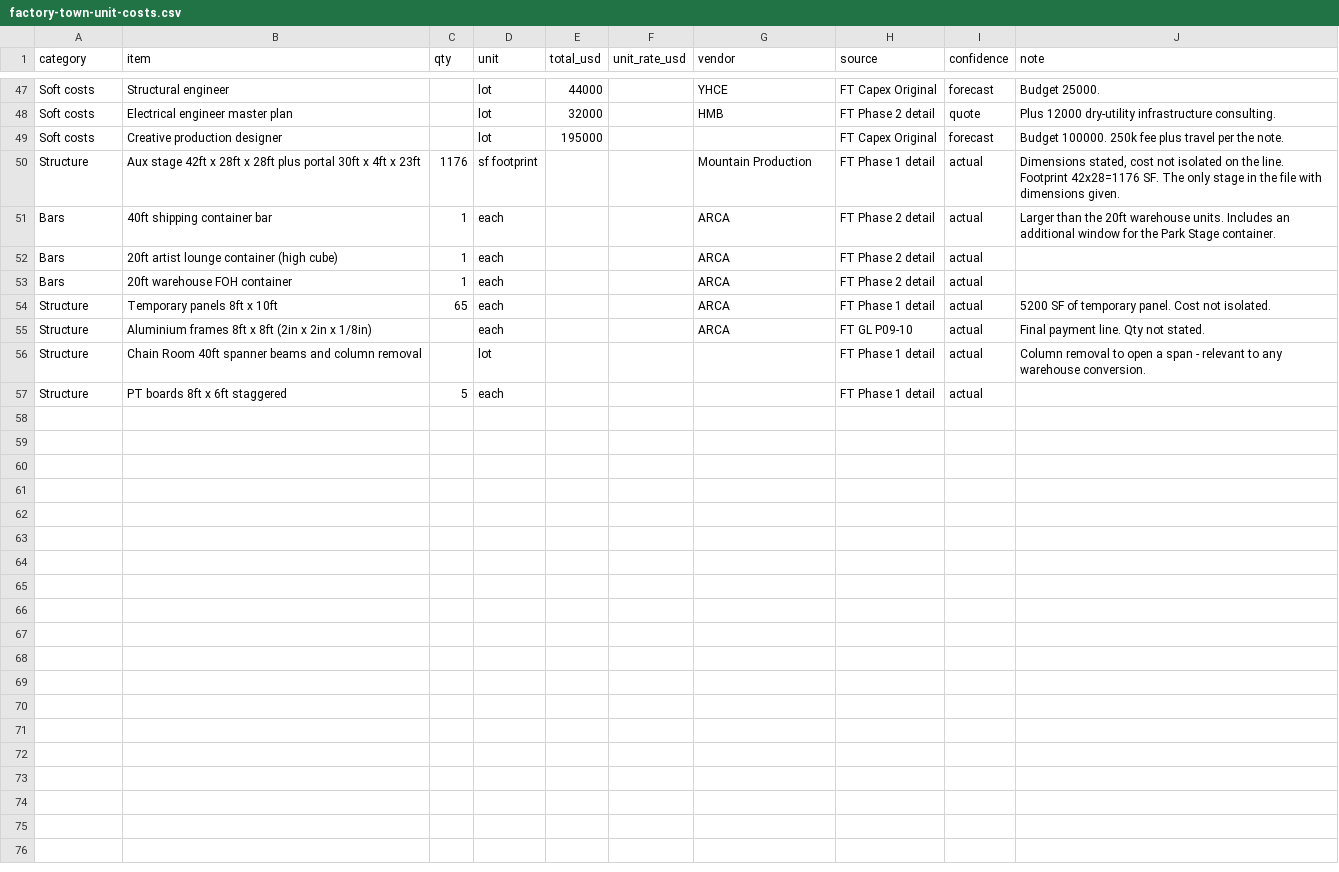
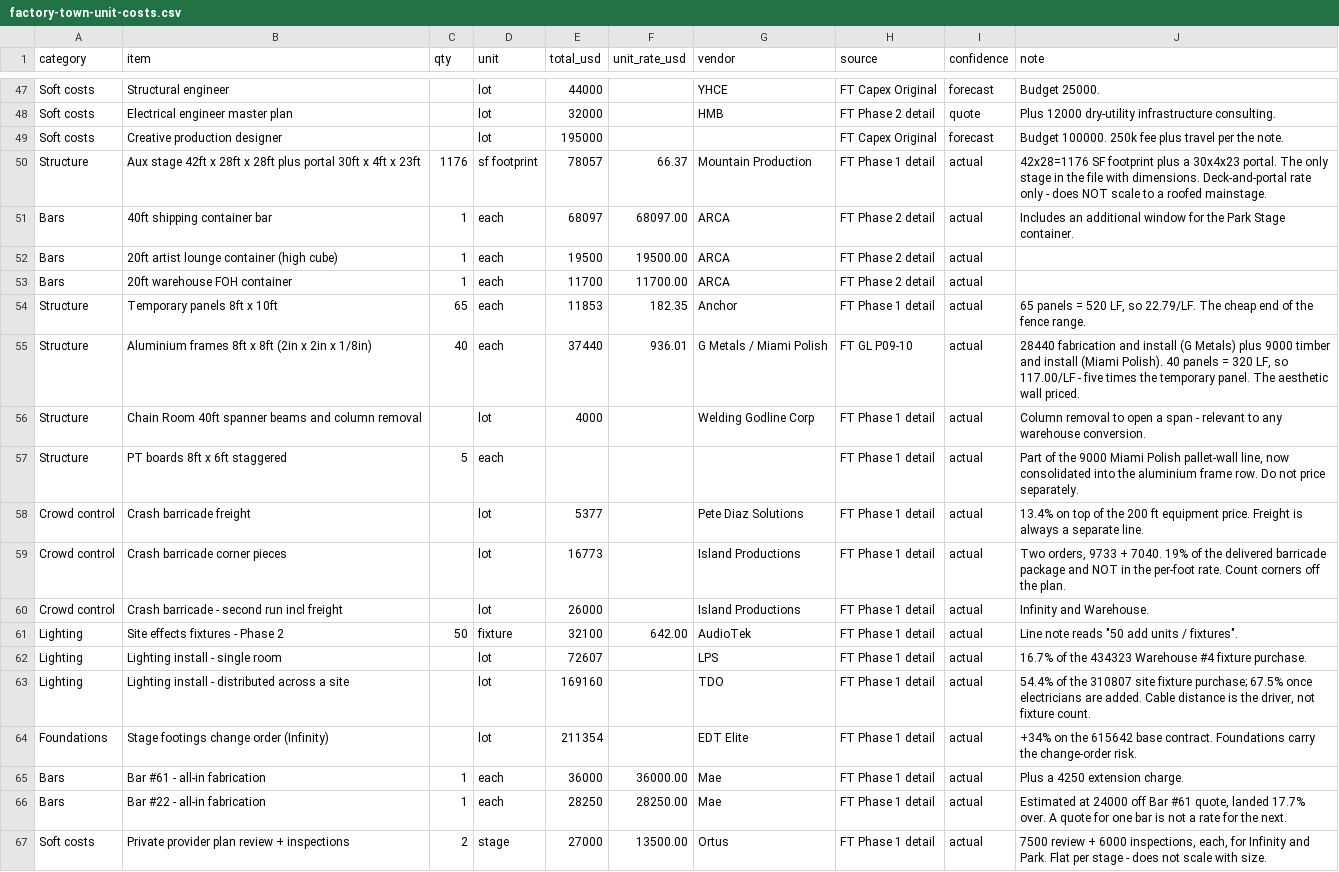
Before and after one commit to mteper27/the-block-skills, a CSV file: venue-unit-costs/data/factory-town-unit-costs.csv, drawn as a sheet; only a part is shown, gaps mark what is left out; the diff covers the shown part only.

```diff
--- a/venue-unit-costs/data/factory-town-unit-costs.csv
+++ b/venue-unit-costs/data/factory-town-unit-costs.csv
@@ -50,8 +50,18 @@ Soft costs,Creative production designer,,lot,195000,,,FT Capex Original,forecast
-Structure,Aux stage 42ft x 28ft x 28ft plus portal 30ft x 4ft x 23ft,1176,sf footprint,,,Mountain Production,FT Phase 1 detail,actual,"Dimensions stated, cost not isolated on the line. Footprint 42x28=1176 SF. The only stage in the file with dimensions given."
-Bars,40ft shipping container bar,1,each,,,ARCA,FT Phase 2 detail,actual,"Larger than the 20ft warehouse units. Includes an additional window for the Park Stage container."
-Bars,20ft artist lounge container (high cube),1,each,,,ARCA,FT Phase 2 detail,actual,
-Bars,20ft warehouse FOH container,1,each,,,ARCA,FT Phase 2 detail,actual,
-Structure,Temporary panels 8ft x 10ft,65,each,,,ARCA,FT Phase 1 detail,actual,"5200 SF of temporary panel. Cost not isolated."
-Structure,Aluminium frames 8ft x 8ft (2in x 2in x 1/8in),,each,,,ARCA,FT GL P09-10,actual,"Final payment line. Qty not stated."
-Structure,Chain Room 40ft spanner beams and column removal,,lot,,,,FT Phase 1 detail,actual,"Column removal to open a span - relevant to any warehouse conversion."
-Structure,PT boards 8ft x 6ft staggered,5,each,,,,FT Phase 1 detail,actual,
+Structure,Aux stage 42ft x 28ft x 28ft plus portal 30ft x 4ft x 23ft,1176,sf footprint,78057,66.37,Mountain Production,FT Phase 1 detail,actual,42x28=1176 SF footprint plus a 30x4x23 portal. The only stage in the file with dimensions. Deck-and-portal rate only - does NOT scale to a roofed mainstage.
+Bars,40ft shipping container bar,1,each,68097,68097.00,ARCA,FT Phase 2 detail,actual,Includes an additional window for the Park Stage container.
+Bars,20ft artist lounge container (high cube),1,each,19500,19500.00,ARCA,FT Phase 2 detail,actual,
+Bars,20ft warehouse FOH container,1,each,11700,11700.00,ARCA,FT Phase 2 detail,actual,
+Structure,Temporary panels 8ft x 10ft,65,each,11853,182.35,Anchor,FT Phase 1 detail,actual,"65 panels = 520 LF, so 22.79/LF. The cheap end of the fence range."
+Structure,Aluminium frames 8ft x 8ft (2in x 2in x 1/8in),40,each,37440,936.01,G Metals / Miami Polish,FT GL P09-10,actual,"28440 fabrication and install (G Metals) plus 9000 timber and install (Miami Polish). 40 panels = 320 LF, so 117.00/LF - five times the temporary panel. The aesthetic wall priced."
+Structure,Chain Room 40ft spanner beams and column removal,,lot,4000,,Welding Godline Corp,FT Phase 1 detail,actual,Column removal to open a span - relevant to any warehouse conversion.
+Structure,PT boards 8ft x 6ft staggered,5,each,,,,FT Phase 1 detail,actual,"Part of the 9000 Miami Polish pallet-wall line, now consolidated into the aluminium frame row. Do not price separately."
+Crowd control,Crash barricade freight,,lot,5377,,Pete Diaz Solutions,FT Phase 1 detail,actual,13.4% on top of the 200 ft equipment price. Freight is always a separate line.
+Crowd control,Crash barricade corner pieces,,lot,16773,,Island Productions,FT Phase 1 detail,actual,"Two orders, 9733 + 7040. 19% of the delivered barricade package and NOT in the per-foot rate. Count corners off the plan."
+Crowd control,Crash barricade - second run incl freight,,lot,26000,,Island Productions,FT Phase 1 detail,actual,Infinity and Warehouse.
+Lighting,Site effects fixtures - Phase 2,50,fixture,32100,642.00,AudioTek,FT Phase 1 detail,actual,"Line note reads ""50 add units / fixtures""."
+Lighting,Lighting install - single room,,lot,72607,,LPS,FT Phase 1 detail,actual,16.7% of the 434323 Warehouse #4 fixture purchase.
+Lighting,Lighting install - distributed across a site,,lot,169160,,TDO,FT Phase 1 detail,actual,"54.4% of the 310807 site fixture purchase; 67.5% once electricians are added. Cable distance is the driver, not fixture count."
+Foundations,Stage footings change order (Infinity),,lot,211354,,EDT Elite,FT Phase 1 detail,actual,+34% on the 615642 base contract. Foundations carry the change-order risk.
+Bars,Bar #61 - all-in fabrication,1,each,36000,36000.00,Mae,FT Phase 1 detail,actual,Plus a 4250 extension charge.
+Bars,Bar #22 - all-in fabrication,1,each,28250,28250.00,Mae,FT Phase 1 detail,actual,"Estimated at 24000 off Bar #61 quote, landed 17.7% over. A quote for one bar is not a rate for the next."
+Soft costs,Private provider plan review + inspections,2,stage,27000,13500.00,Ortus,FT Phase 1 detail,actual,"7500 review + 6000 inspections, each, for Infinity and Park. Flat per stage - does not scale with size."
```
Also changed, not shown: 3 added rows elsewhere in this file, 3 other files.
